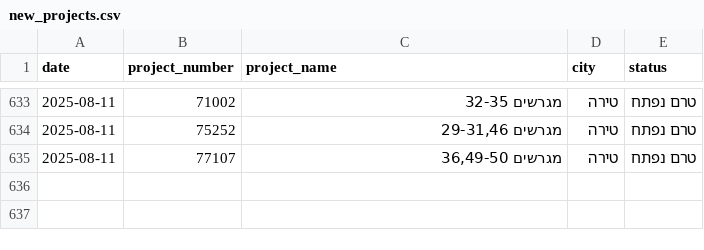
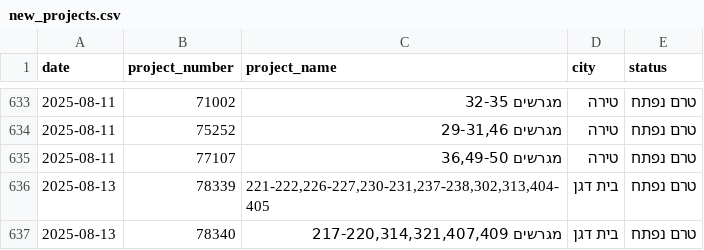
Before and after one commit to orguetta/DiraWatcher, a CSV file: new_projects.csv, drawn as a sheet; only a part is shown, gaps mark what is left out; the diff names each change by its address in the sheet, - before the commit and + after, or states it on an @@ line.

```diff
--- a/new_projects.csv
+++ b/new_projects.csv
+row 636: 2025-08-13 | 78339 | 221-222,226-227,230-231,237-238,302,313,404-405 | בית דגן | טרם נפתח
+row 637: 2025-08-13 | 78340 | מגרשים 217-220,314,321,407,409 | בית דגן | טרם נפתח
```
Also changed, not shown: 1 other file.
